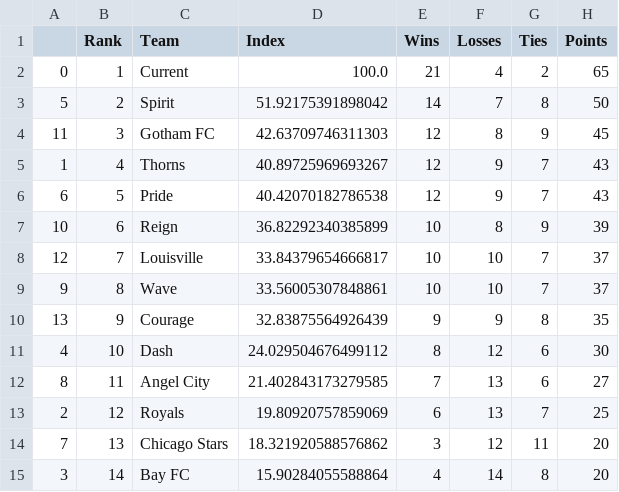
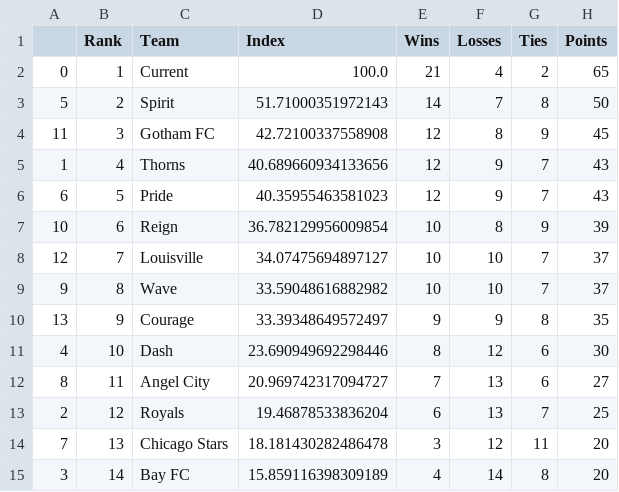
Before and after one commit to jmn5/powerRankCSVFiles, a CSV file: nwsl_power_rankings.csv, drawn as a sheet.

```diff
--- a/nwsl_power_rankings.csv
+++ b/nwsl_power_rankings.csv
@@ -2,14 +2,14 @@
 0,1,Current,100.0,21,4,2,65
-5,2,Spirit,51.92175391898042,14,7,8,50
-11,3,Gotham FC,42.63709746311303,12,8,9,45
-1,4,Thorns,40.89725969693267,12,9,7,43
-6,5,Pride,40.42070182786538,12,9,7,43
-10,6,Reign,36.82292340385899,10,8,9,39
-12,7,Louisville,33.84379654666817,10,10,7,37
-9,8,Wave,33.56005307848861,10,10,7,37
-13,9,Courage,32.83875564926439,9,9,8,35
-4,10,Dash,24.029504676499112,8,12,6,30
-8,11,Angel City,21.402843173279585,7,13,6,27
-2,12,Royals,19.80920757859069,6,13,7,25
-7,13,Chicago Stars,18.321920588576862,3,12,11,20
-3,14,Bay FC,15.90284055588864,4,14,8,20
+5,2,Spirit,51.71000351972143,14,7,8,50
+11,3,Gotham FC,42.72100337558908,12,8,9,45
+1,4,Thorns,40.689660934133656,12,9,7,43
+6,5,Pride,40.35955463581023,12,9,7,43
+10,6,Reign,36.782129956009854,10,8,9,39
+12,7,Louisville,34.07475694897127,10,10,7,37
+9,8,Wave,33.59048616882982,10,10,7,37
+13,9,Courage,33.39348649572497,9,9,8,35
+4,10,Dash,23.690949692298446,8,12,6,30
+8,11,Angel City,20.969742317094727,7,13,6,27
+2,12,Royals,19.46878533836204,6,13,7,25
+7,13,Chicago Stars,18.181430282486478,3,12,11,20
+3,14,Bay FC,15.859116398309189,4,14,8,20
```
Also changed, not shown: usl_championship_power_rankings.csv.
